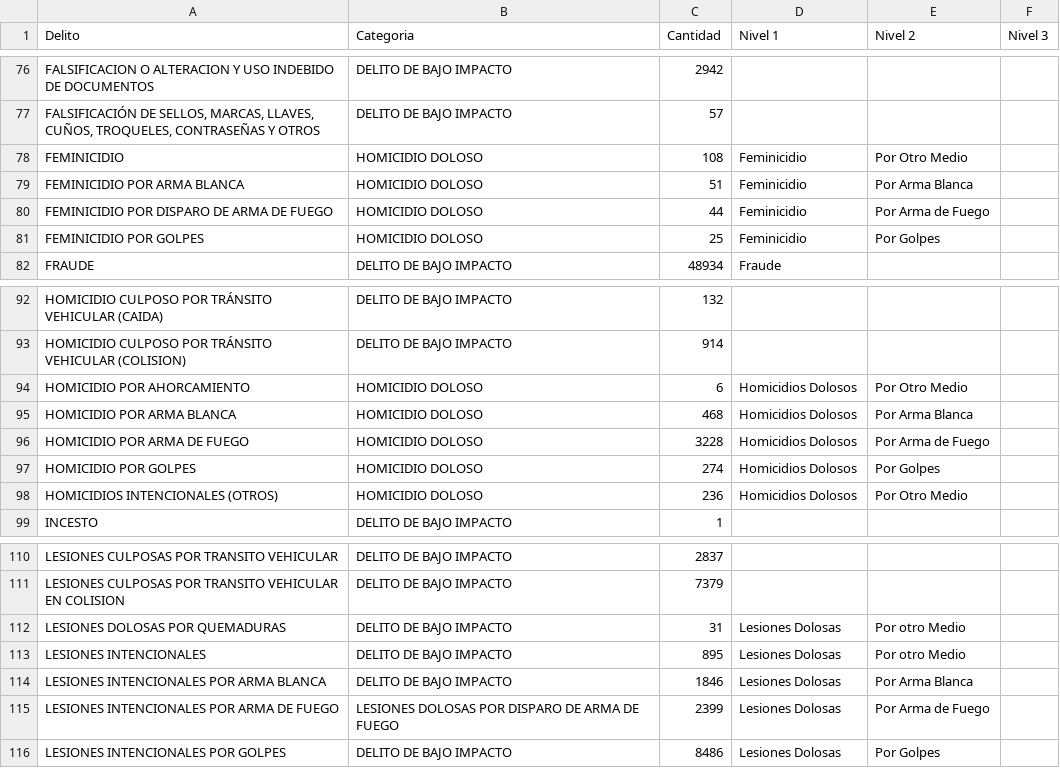
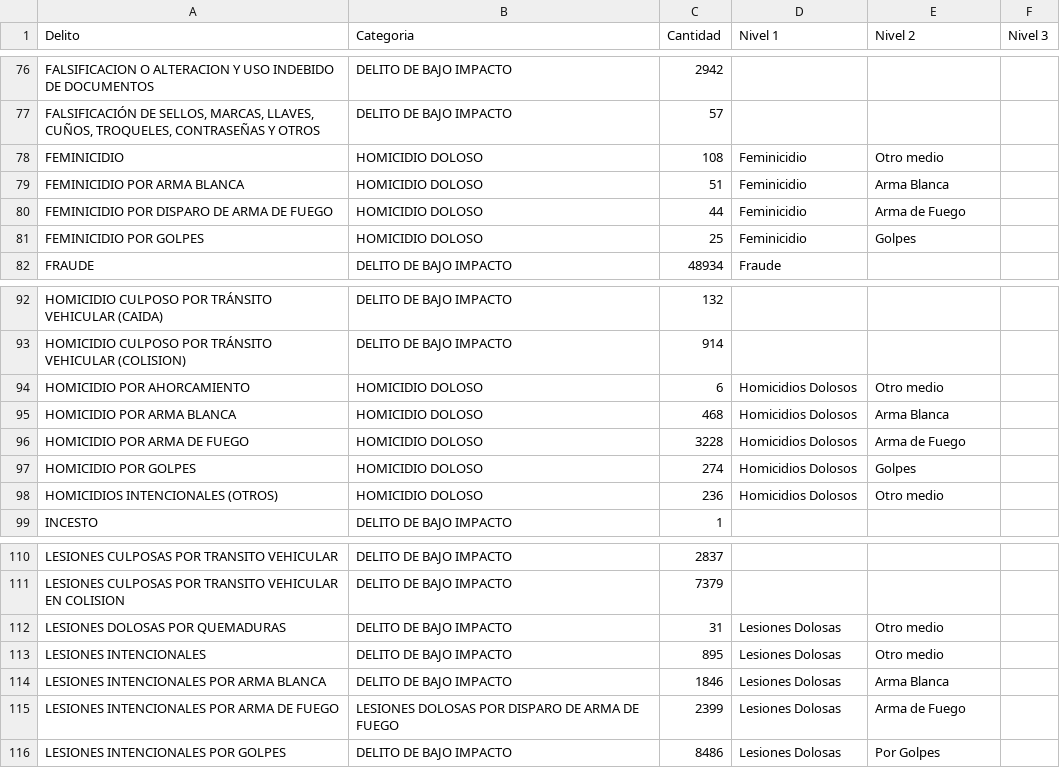
Before and after one commit to CentroGeo/criminologia_cdmx, a CSV file: datos/categorias_victimas.csv, drawn as a sheet; only a part is shown, gaps mark what is left out; the diff covers the shown part only.

```diff
--- a/datos/categorias_victimas.csv
+++ b/datos/categorias_victimas.csv
@@ -77,6 +77,6 @@
 "FALSIFICACIÓN DE SELLOS, MARCAS, LLAVES, CUÑOS, TROQUELES, CONTRASEÑAS Y OTROS","DELITO DE BAJO IMPACTO",57,,,
-"FEMINICIDIO","HOMICIDIO DOLOSO",108,"Feminicidio","Por Otro Medio",
-"FEMINICIDIO POR ARMA BLANCA","HOMICIDIO DOLOSO",51,"Feminicidio","Por Arma Blanca",
-"FEMINICIDIO POR DISPARO DE ARMA DE FUEGO","HOMICIDIO DOLOSO",44,"Feminicidio","Por Arma de Fuego",
-"FEMINICIDIO POR GOLPES","HOMICIDIO DOLOSO",25,"Feminicidio","Por Golpes",
+"FEMINICIDIO","HOMICIDIO DOLOSO",108,"Feminicidio",Otro medio,
+"FEMINICIDIO POR ARMA BLANCA","HOMICIDIO DOLOSO",51,"Feminicidio",Arma Blanca,
+"FEMINICIDIO POR DISPARO DE ARMA DE FUEGO","HOMICIDIO DOLOSO",44,"Feminicidio",Arma de Fuego,
+"FEMINICIDIO POR GOLPES","HOMICIDIO DOLOSO",25,"Feminicidio",Golpes,
 "FRAUDE","DELITO DE BAJO IMPACTO",48934,"Fraude",,
@@ -93,7 +93,7 @@
 "HOMICIDIO CULPOSO POR TRÁNSITO VEHICULAR (COLISION)","DELITO DE BAJO IMPACTO",914,,,
-"HOMICIDIO POR AHORCAMIENTO","HOMICIDIO DOLOSO",6,"Homicidios Dolosos","Por Otro Medio",
-"HOMICIDIO POR ARMA BLANCA","HOMICIDIO DOLOSO",468,"Homicidios Dolosos","Por Arma Blanca",
-"HOMICIDIO POR ARMA DE FUEGO","HOMICIDIO DOLOSO",3228,"Homicidios Dolosos","Por Arma de Fuego",
-"HOMICIDIO POR GOLPES","HOMICIDIO DOLOSO",274,"Homicidios Dolosos","Por Golpes",
-"HOMICIDIOS INTENCIONALES (OTROS)","HOMICIDIO DOLOSO",236,"Homicidios Dolosos","Por Otro Medio",
+"HOMICIDIO POR AHORCAMIENTO","HOMICIDIO DOLOSO",6,"Homicidios Dolosos",Otro medio,
+"HOMICIDIO POR ARMA BLANCA","HOMICIDIO DOLOSO",468,"Homicidios Dolosos",Arma Blanca,
+"HOMICIDIO POR ARMA DE FUEGO","HOMICIDIO DOLOSO",3228,"Homicidios Dolosos",Arma de Fuego,
+"HOMICIDIO POR GOLPES","HOMICIDIO DOLOSO",274,"Homicidios Dolosos",Golpes,
+"HOMICIDIOS INTENCIONALES (OTROS)","HOMICIDIO DOLOSO",236,"Homicidios Dolosos",Otro medio,
 "INCESTO","DELITO DE BAJO IMPACTO",1,,,
@@ -111,6 +111,6 @@
 "LESIONES CULPOSAS POR TRANSITO VEHICULAR EN COLISION","DELITO DE BAJO IMPACTO",7379,,,
-"LESIONES DOLOSAS POR QUEMADURAS","DELITO DE BAJO IMPACTO",31,"Lesiones Dolosas","Por otro Medio",
-"LESIONES INTENCIONALES","DELITO DE BAJO IMPACTO",895,"Lesiones Dolosas","Por otro Medio",
-"LESIONES INTENCIONALES POR ARMA BLANCA","DELITO DE BAJO IMPACTO",1846,"Lesiones Dolosas","Por Arma Blanca",
-"LESIONES INTENCIONALES POR ARMA DE FUEGO","LESIONES DOLOSAS POR DISPARO DE ARMA DE FUEGO",2399,"Lesiones Dolosas","Por Arma de Fuego",
+"LESIONES DOLOSAS POR QUEMADURAS","DELITO DE BAJO IMPACTO",31,"Lesiones Dolosas",Otro medio,
+"LESIONES INTENCIONALES","DELITO DE BAJO IMPACTO",895,"Lesiones Dolosas",Otro medio,
+"LESIONES INTENCIONALES POR ARMA BLANCA","DELITO DE BAJO IMPACTO",1846,"Lesiones Dolosas",Arma Blanca,
+"LESIONES INTENCIONALES POR ARMA DE FUEGO","LESIONES DOLOSAS POR DISPARO DE ARMA DE FUEGO",2399,"Lesiones Dolosas",Arma de Fuego,
 "LESIONES INTENCIONALES POR GOLPES","DELITO DE BAJO IMPACTO",8486,"Lesiones Dolosas","Por Golpes",
```
Also changed, not shown: 23 edited cells elsewhere in this file.
